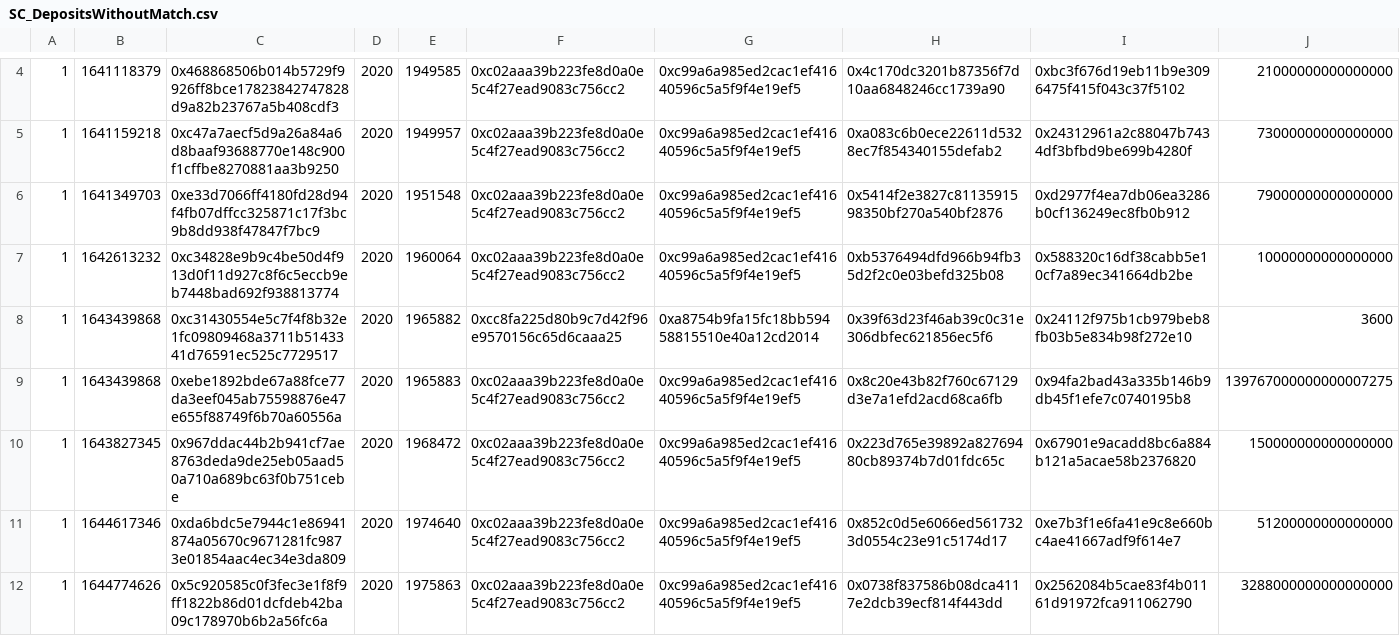
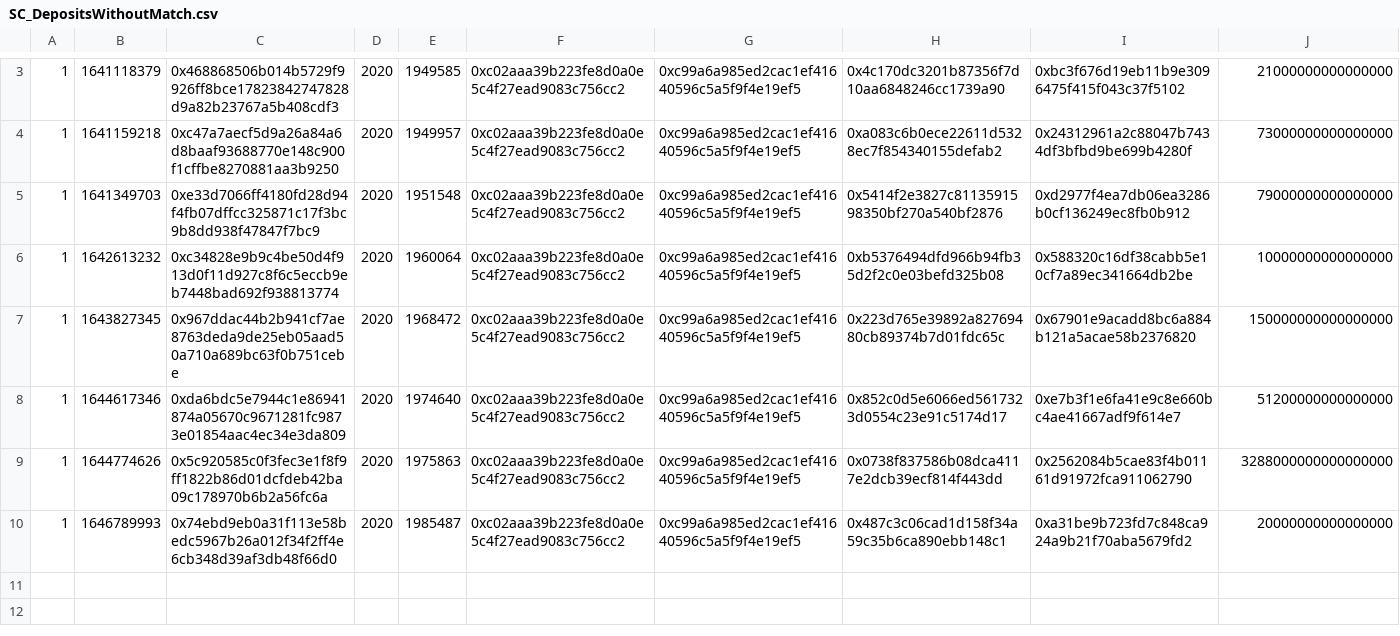
Before and after one commit to AndreAugusto11/XChainWatcher, a CSV file: cross-chain-rules-validator/datalog/ronin-bridge/results/SC_DepositsWithoutMatch.csv, drawn as a sheet; only a part is shown, gaps mark what is left out; the shorter side is filled out with more unchanged rows; the diff covers the shown part only; the diff names each change by its address in the sheet, - before the commit and + after, or states it on an @@ line.

```diff
--- a/cross-chain-rules-validator/datalog/ronin-bridge/results/SC_DepositsWithoutMatch.csv
+++ b/cross-chain-rules-validator/datalog/ronin-bridge/results/SC_DepositsWithoutMatch.csv
-row 8: 1 | 1643439868 | 0xc31430554e5c7f4f8b32e1fc09809468a3711b5143341d76591ec525c7729517 | 2020 | 1965882 | 0xcc8fa225d80b9c7d42f96e9570156c65d6caaa25 | 0xa8754b9fa15fc18bb59458815510e40a12cd2014 | 0x39f63d23f46ab39c0c31e306dbfec621856ec5f6 | 0x24112f975b1cb979beb8fb03b5e834b98f272e10 | 3600
-row 9: 1 | 1643439868 | 0xebe1892bde67a88fce77da3eef045ab75598876e47e655f88749f6b70a60556a | 2020 | 1965883 | 0xc02aaa39b223fe8d0a0e5c4f27ead9083c756cc2 | 0xc99a6a985ed2cac1ef41640596c5a5f9f4e19ef5 | 0x8c20e43b82f760c67129d3e7a1efd2acd68ca6fb | 0x94fa2bad43a335b146b9db45f1efe7c0740195b8 | 139767000000000007275
```
Also changed, not shown: 3 removed rows elsewhere in this file, cross-chain-rules-validator/datalog/ronin-bridge/results/CCTX_Deposit_FinalityBreak.csv, cross-chain-rules-validator/datalog/ronin-bridge/results/CCTX_Withdrawal_FinalityBreak.csv, 4 other files.
